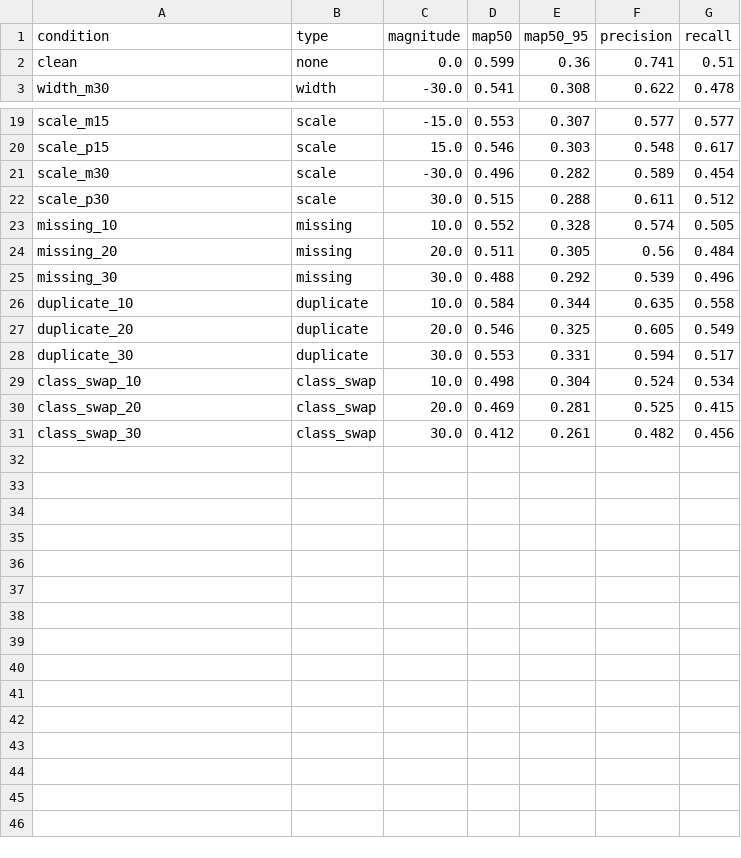
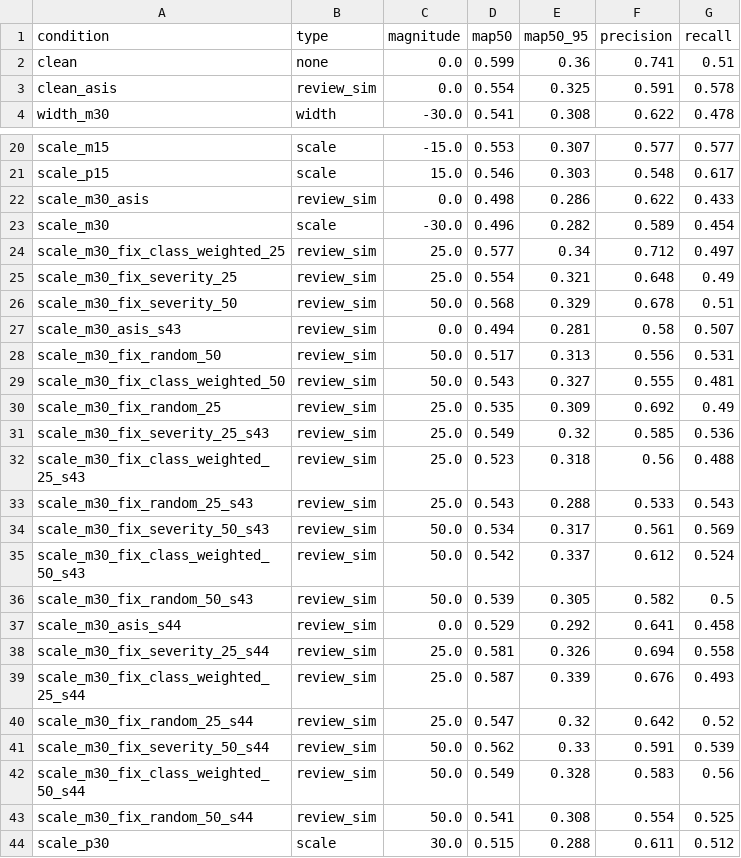
Before and after one commit to Seongwonp/AIDA, a CSV file: backend/app/data/metrics_mc.csv, drawn as a sheet; only a part is shown, gaps mark what is left out; the shorter side is filled out with more unchanged rows.

Commit message:
test: retraining does not support class-weighted ordering; revert default
R switched the review queue to class-weighted ordering because
recovered@k rose from 17.3% to 43.1%. That metric's weights are the
class vulnerabilities themselves, so it was scoring an ordering with
the quantity that built it. Actual mAP recovery is outside that loop.

Fixed the top 25% and 50% of the queue for real - restoring GT for
whatever the queue pointed at, never consulting the injection record to
choose - and retrained. Three training seeds per arm, since the first
single-run pass produced a class-weighted result above the clean upper
bound (141% of available headroom) and a 50% result below its own 25%.

Noise floor pooled across all arms: ±0.0185, against 0.0470 of
available recovery. Estimating it from the baseline alone would have
given ±0.002 and called these differences readable.

  top 25%   severity +0.0543   class_weighted +0.0553   random +0.0347
  top 50%   severity +0.0477   class_weighted +0.0377   random +0.0253

Ordering beats random in all four comparisons, so the queue's order
earns its keep. But class-weighted ties severity at 25% and trails it
at 50% - the 2.5x from recovered@k does not reproduce.

Its cost is measured (top-10% precision 97.2% -> 89.1%) and its benefit
is not, so the default goes back to severity. review_value and
--class-weighted stay in the code; more seeds could change the answer
and deleting them would make it hard to ask again.

```diff
--- a/backend/app/data/metrics_mc.csv
+++ b/backend/app/data/metrics_mc.csv
@@ -2,2 +2,3 @@ condition,type,magnitude,map50,map50_95,precision,recall
 clean,none,0.0,0.599,0.36,0.741,0.51
+clean_asis,review_sim,0.0,0.554,0.325,0.591,0.578
 width_m30,width,-30.0,0.541,0.308,0.622,0.478
@@ -20,3 +21,24 @@ scale_m15,scale,-15.0,0.553,0.307,0.577,0.577
 scale_p15,scale,15.0,0.546,0.303,0.548,0.617
+scale_m30_asis,review_sim,0.0,0.498,0.286,0.622,0.433
 scale_m30,scale,-30.0,0.496,0.282,0.589,0.454
+scale_m30_fix_class_weighted_25,review_sim,25.0,0.577,0.34,0.712,0.497
+scale_m30_fix_severity_25,review_sim,25.0,0.554,0.321,0.648,0.49
+scale_m30_fix_severity_50,review_sim,50.0,0.568,0.329,0.678,0.51
+scale_m30_asis_s43,review_sim,0.0,0.494,0.281,0.58,0.507
+scale_m30_fix_random_50,review_sim,50.0,0.517,0.313,0.556,0.531
+scale_m30_fix_class_weighted_50,review_sim,50.0,0.543,0.327,0.555,0.481
+scale_m30_fix_random_25,review_sim,25.0,0.535,0.309,0.692,0.49
+scale_m30_fix_severity_25_s43,review_sim,25.0,0.549,0.32,0.585,0.536
+scale_m30_fix_class_weighted_25_s43,review_sim,25.0,0.523,0.318,0.56,0.488
+scale_m30_fix_random_25_s43,review_sim,25.0,0.543,0.288,0.533,0.543
+scale_m30_fix_severity_50_s43,review_sim,50.0,0.534,0.317,0.561,0.569
+scale_m30_fix_class_weighted_50_s43,review_sim,50.0,0.542,0.337,0.612,0.524
+scale_m30_fix_random_50_s43,review_sim,50.0,0.539,0.305,0.582,0.5
+scale_m30_asis_s44,review_sim,0.0,0.529,0.292,0.641,0.458
+scale_m30_fix_severity_25_s44,review_sim,25.0,0.581,0.326,0.694,0.558
+scale_m30_fix_class_weighted_25_s44,review_sim,25.0,0.587,0.339,0.676,0.493
+scale_m30_fix_random_25_s44,review_sim,25.0,0.547,0.32,0.642,0.52
+scale_m30_fix_severity_50_s44,review_sim,50.0,0.562,0.33,0.591,0.539
+scale_m30_fix_class_weighted_50_s44,review_sim,50.0,0.549,0.328,0.583,0.56
+scale_m30_fix_random_50_s44,review_sim,50.0,0.541,0.308,0.554,0.525
 scale_p30,scale,30.0,0.515,0.288,0.611,0.512
```
Also changed, not shown: 2 other files.
